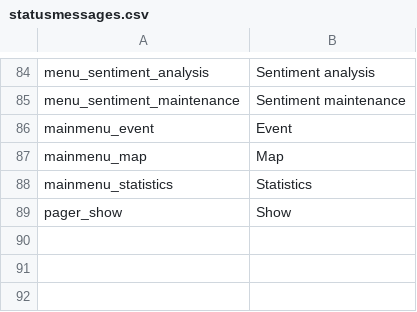
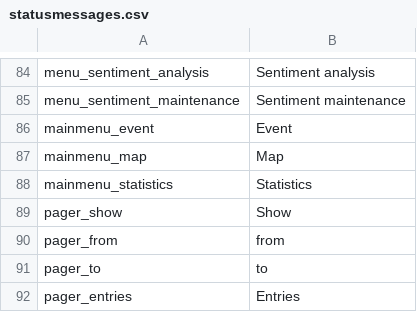
Before and after one commit to ARessmann/SE2, a CSV file: application/languages/en/statusmessages.csv, drawn as a sheet; only a part is shown, gaps mark what is left out; the diff names each change by its address in the sheet, - before the commit and + after, or states it on an @@ line.

```diff
--- a/application/languages/en/statusmessages.csv
+++ b/application/languages/en/statusmessages.csv
+row 90: pager_from | from
+row 91: pager_to | to
+row 92: pager_entries | Entries
```
Also changed, not shown: application/languages/de/statusmessages.csv, 5 other files.
